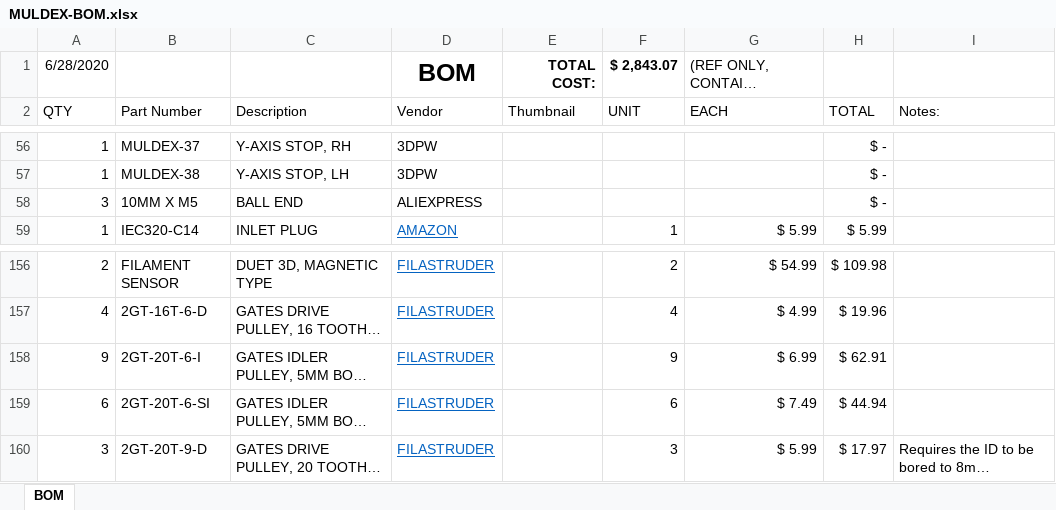
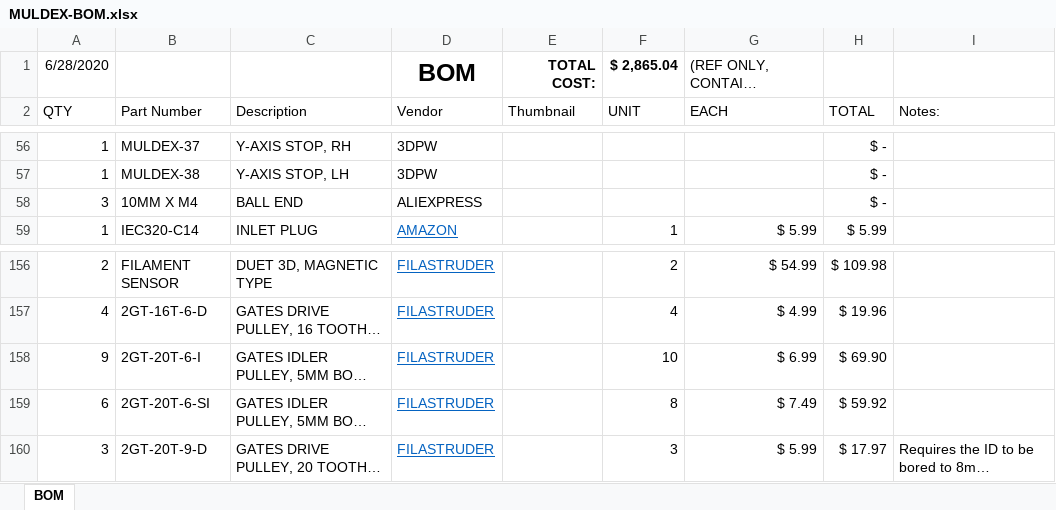
Before and after one commit to 3dprintingworld/MULDEX, an Excel workbook: BOM/MULDEX-BOM.xlsx, sheet BOM, drawn as a sheet; only a part is shown, gaps mark what is left out; long unchanged cells end in …; values as stored, in another font and other column widths than the file's, no borders; charts and pictures not drawn; the diff names each change by its address in the sheet, - before the commit and + after, or states it on an @@ line.

Commit message:
Update MULDEX-BOM.xlsx

```diff
--- a/BOM/MULDEX-BOM.xlsx (sheet BOM)
+++ b/BOM/MULDEX-BOM.xlsx (sheet BOM)
-F1: $ 2,843.07
+F1: $ 2,865.04
-B58: 10MM X M5
+B58: 10MM X M4
-F158: 9
+F158: 10
-H158: $ 62.91
+H158: $ 69.90
-F159: 6
+F159: 8
-H159: $ 44.94
+H159: $ 59.92
```
